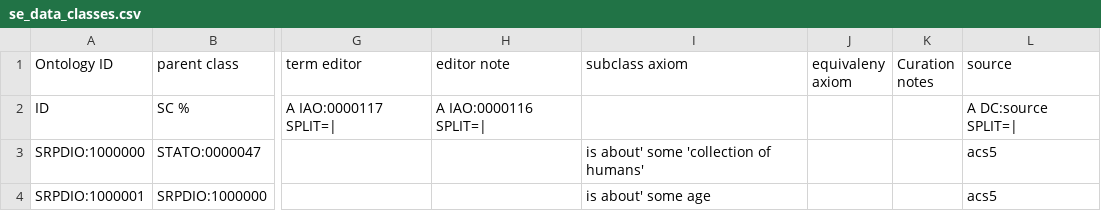
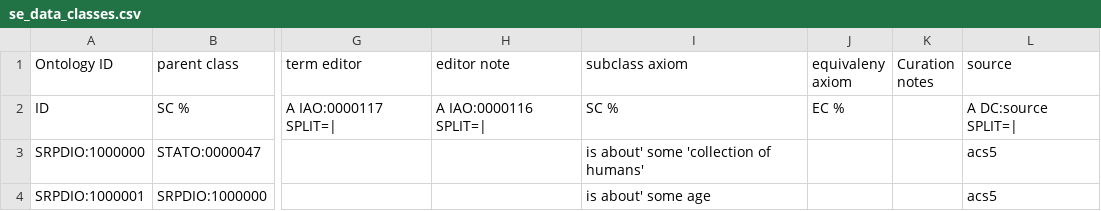
Before and after one commit to UA-SRC-data/srpdio, a CSV file: src/modules/se_data_classes.csv, drawn as a sheet; only a part is shown, gaps mark what is left out; the diff names each change by its address in the sheet, - before the commit and + after, or states it on an @@ line.

```diff
--- a/src/modules/se_data_classes.csv
+++ b/src/modules/se_data_classes.csv
-I2 (subclass axiom): (empty)
+I2 (subclass axiom): SC %
-J2 (equivaleny axiom): (empty)
+J2 (equivaleny axiom): EC %
```
Also changed, not shown: src/modules/SRPDIO_internal_vocab.csv, 14 other files.
